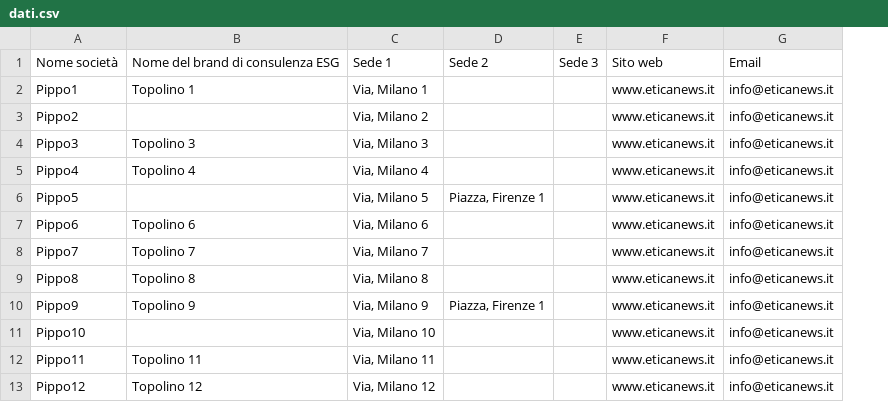
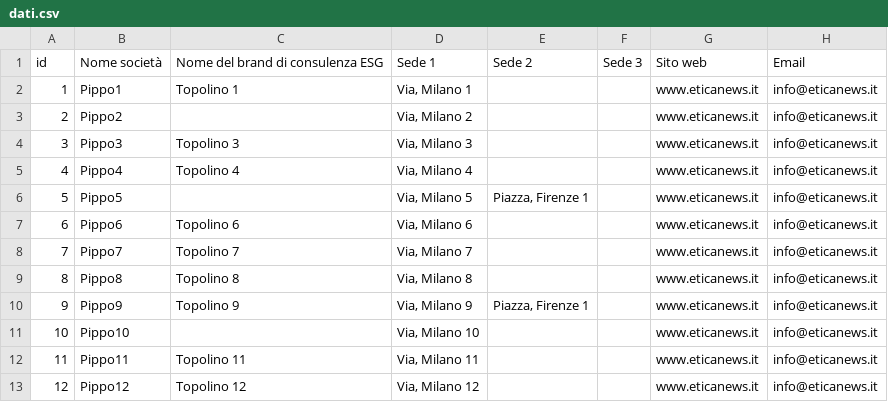
Before and after one commit to Rusky87/esg-backend, a CSV file: dati.csv, drawn as a sheet; only a part is shown; the diff names each change by its address in the sheet, - before the commit and + after, or states it on an @@ line.

```diff
--- a/dati.csv
+++ b/dati.csv
+column A, rows 1-13: id | 1 | 2 | 3 | 4 | 5 | 6 | 7 | 8 | 9 | 10 | 11 | 12
```
Also changed, not shown: 2 other files.
